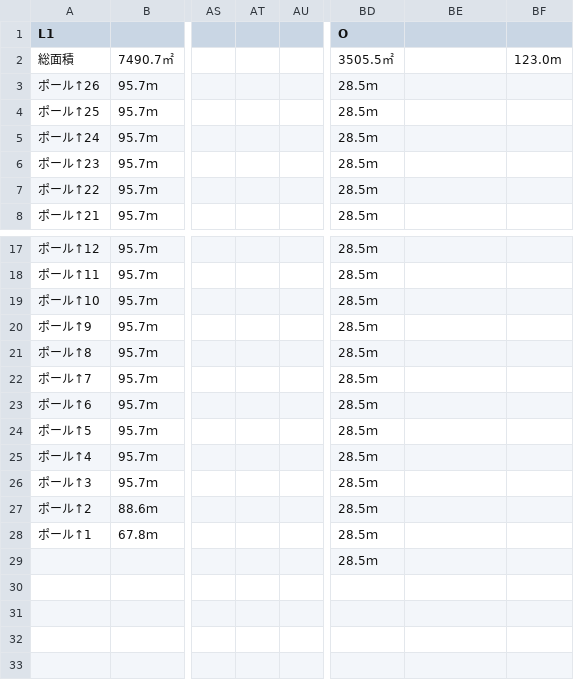
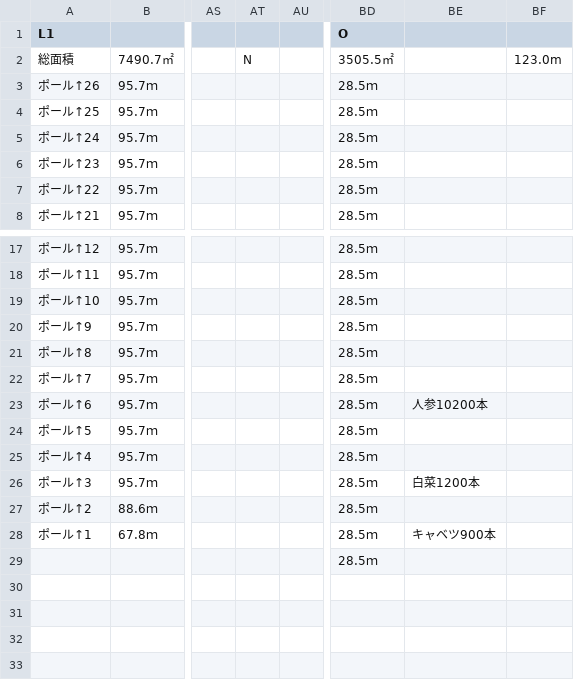
Before and after one commit to bossevfujiwara-boop/farm-app, a CSV file: layout-master-2026-27.csv, drawn as a sheet; only a part is shown, gaps mark what is left out; the diff names each change by its address in the sheet, - before the commit and + after, or states it on an @@ line.

Commit message:
Update 2026-27 layout CSV master

```diff
--- a/layout-master-2026-27.csv
+++ b/layout-master-2026-27.csv
-AT2: (empty)
+AT2: N
-BE23: (empty)
+BE23: 人参10200本
-BE26: (empty)
+BE26: 白菜1200本
-BE28: (empty)
+BE28: キャベツ900本
```
